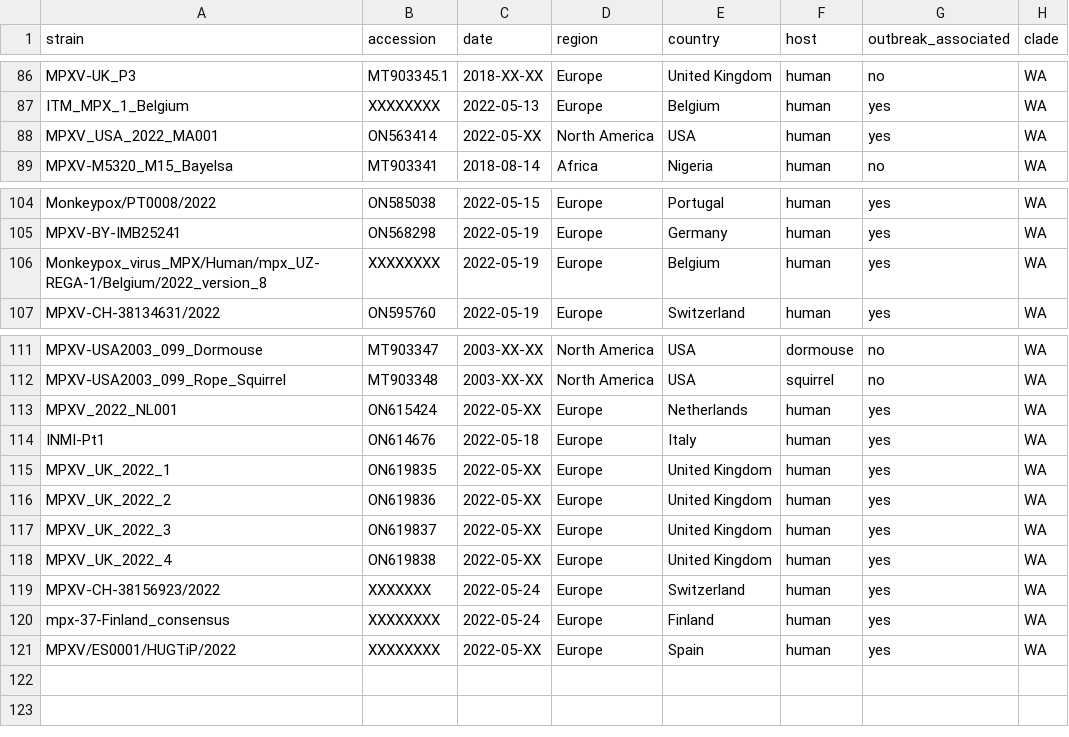
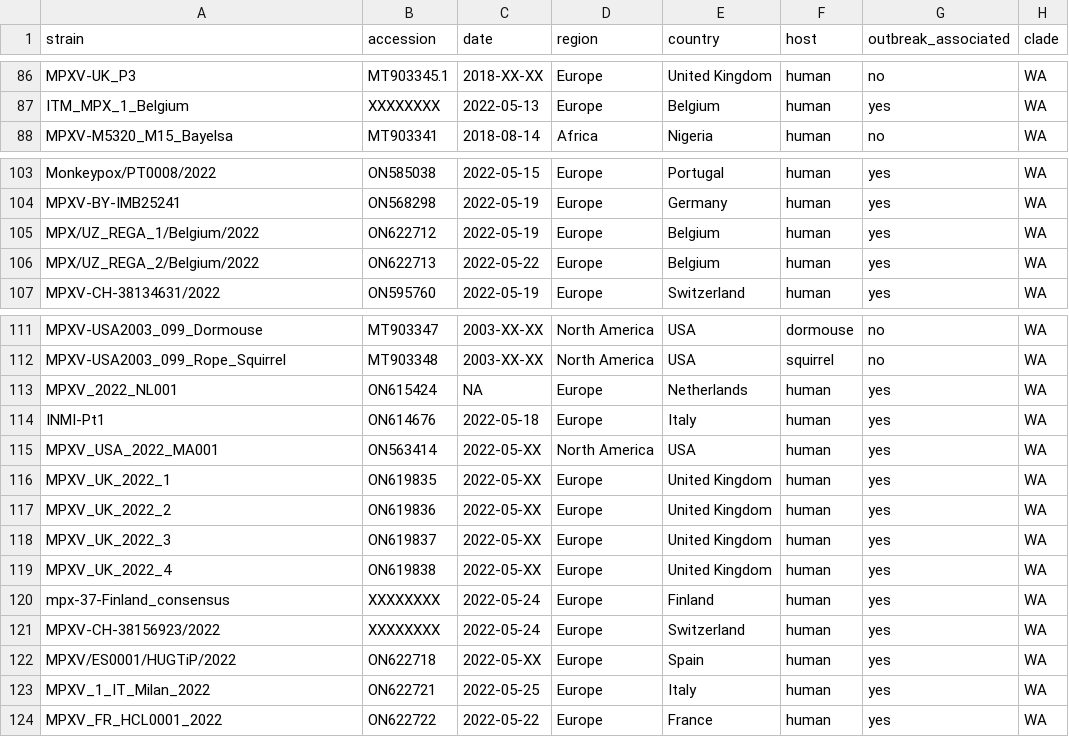
Before and after one commit to nextstrain/mpox, a TSV file: example_data/metadata.tsv, drawn as a sheet; only a part is shown, gaps mark what is left out.

Commit message:
Update metadata.tsv

```diff
--- a/example_data/metadata.tsv
+++ b/example_data/metadata.tsv
@@ -87,3 +87,2 @@ MPXV-UK_P3	MT903345.1	2018-XX-XX	Europe	United Kingdom	human	no	WA
 ITM_MPX_1_Belgium	XXXXXXXX	2022-05-13	Europe	Belgium	human	yes	WA
-MPXV_USA_2022_MA001	ON563414	2022-05-XX	North America	USA	human	yes	WA
 MPXV-M5320_M15_Bayelsa	MT903341	2018-08-14	Africa	Nigeria	human	no	WA
@@ -105,3 +104,4 @@ Monkeypox/PT0008/2022	ON585038	2022-05-15	Europe	Portugal	human	yes	WA
 MPXV-BY-IMB25241	ON568298	2022-05-19	Europe	Germany	human	yes	WA
-Monkeypox_virus_MPX/Human/mpx_UZ-REGA-1/Belgium/2022_version_8	XXXXXXXX	2022-05-19	Europe	Belgium	human	yes	WA
+MPX/UZ_REGA_1/Belgium/2022	ON622712	2022-05-19	Europe	Belgium	human	yes	WA
+MPX/UZ_REGA_2/Belgium/2022	ON622713	2022-05-22	Europe	Belgium	human	yes	WA
 MPXV-CH-38134631/2022	ON595760	2022-05-19	Europe	Switzerland	human	yes	WA
@@ -112,4 +112,5 @@ MPXV-USA2003_099_Dormouse	MT903347	2003-XX-XX	North America	USA	dormouse	no	WA
 MPXV-USA2003_099_Rope_Squirrel	MT903348	2003-XX-XX	North America	USA	squirrel	no	WA
-MPXV_2022_NL001	ON615424	2022-05-XX	Europe	Netherlands	human	yes	WA
+MPXV_2022_NL001	ON615424	NA	Europe	Netherlands	human	yes	WA
 INMI-Pt1	ON614676	2022-05-18	Europe	Italy	human	yes	WA
+MPXV_USA_2022_MA001	ON563414	2022-05-XX	North America	USA	human	yes	WA
 MPXV_UK_2022_1	ON619835	2022-05-XX	Europe	United Kingdom	human	yes	WA
@@ -118,4 +119,6 @@ MPXV_UK_2022_3	ON619837	2022-05-XX	Europe	United Kingdom	human	yes	WA
 MPXV_UK_2022_4	ON619838	2022-05-XX	Europe	United Kingdom	human	yes	WA
-MPXV-CH-38156923/2022	XXXXXXX	2022-05-24	Europe	Switzerland	human	yes	WA
 mpx-37-Finland_consensus	XXXXXXXX	2022-05-24	Europe	Finland	human	yes	WA
-MPXV/ES0001/HUGTiP/2022	XXXXXXXX	2022-05-XX	Europe	Spain	human	yes	WA
+MPXV-CH-38156923/2022	XXXXXXXX	2022-05-24	Europe	Switzerland	human	yes	WA
+MPXV/ES0001/HUGTiP/2022	ON622718	2022-05-XX	Europe	Spain	human	yes	WA
+MPXV_1_IT_Milan_2022	ON622721	2022-05-25	Europe	Italy	human	yes	WA
+MPXV_FR_HCL0001_2022	ON622722	2022-05-22	Europe	France	human	yes	WA
```
